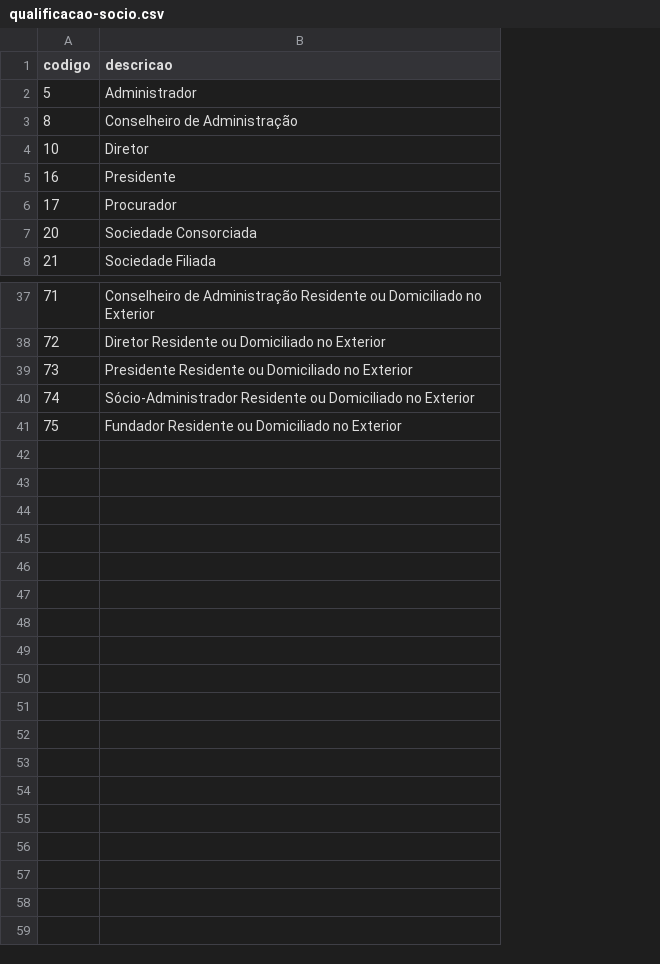
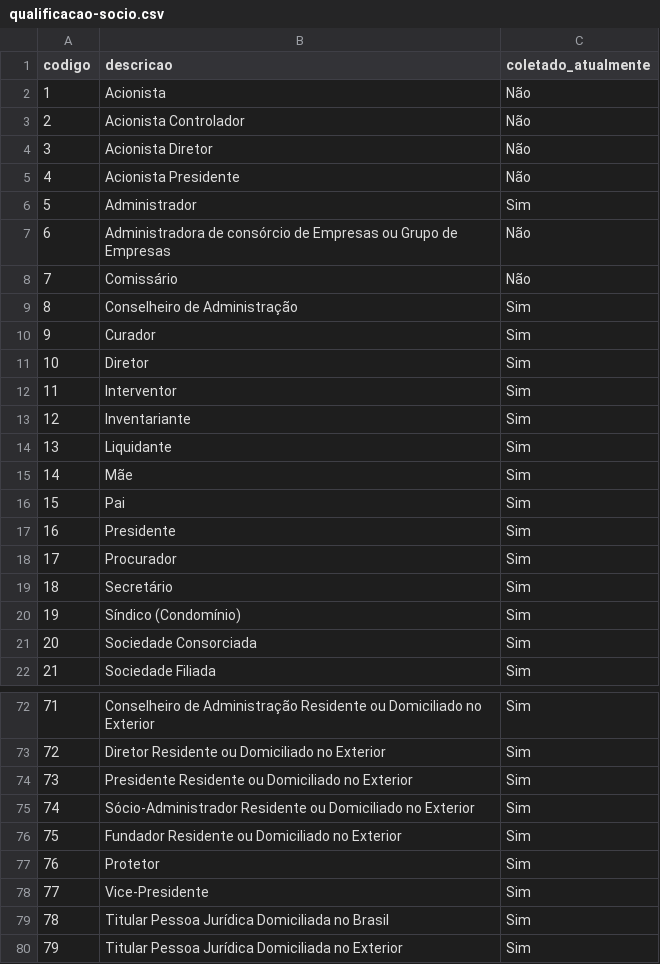
Before and after one commit to turicas/socios-brasil, a CSV file: qualificacao-socio.csv, drawn as a sheet; only a part is shown, gaps mark what is left out; addresses are those after the commit; the diff covers the shown part only; the diff names each change by its address in the sheet, - before the commit and + after, or states it on an @@ line.

```diff
--- a/qualificacao-socio.csv
+++ b/qualificacao-socio.csv
+column C (coletado_atualmente), row 6: Sim; row 9: Sim; row 11: Sim; rows 17-18: Sim | Sim; rows 21-22: Sim | Sim; rows 72-76: all Sim
+row 2: 1 | Acionista | Não
+row 3: 2 | Acionista Controlador | Não
+row 4: 3 | Acionista Diretor | Não
+row 5: 4 | Acionista Presidente | Não
+row 7: 6 | Administradora de consórcio de Empresas ou Grupo de Empresas | Não
+row 8: 7 | Comissário | Não
+row 10: 9 | Curador | Sim
+row 12: 11 | Interventor | Sim
+row 13: 12 | Inventariante | Sim
+row 14: 13 | Liquidante | Sim
+row 15: 14 | Mãe | Sim
+row 16: 15 | Pai | Sim
+row 19: 18 | Secretário | Sim
+row 20: 19 | Síndico (Condomínio) | Sim
+row 77: 76 | Protetor | Sim
+row 78: 77 | Vice-Presidente | Sim
+row 79: 78 | Titular Pessoa Jurídica Domiciliada no Brasil | Sim
+row 80: 79 | Titular Pessoa Jurídica Domiciliada no Exterior | Sim
```
Also changed, not shown: 21 added rows and 3 edited cells elsewhere in this file, 4 other files.
